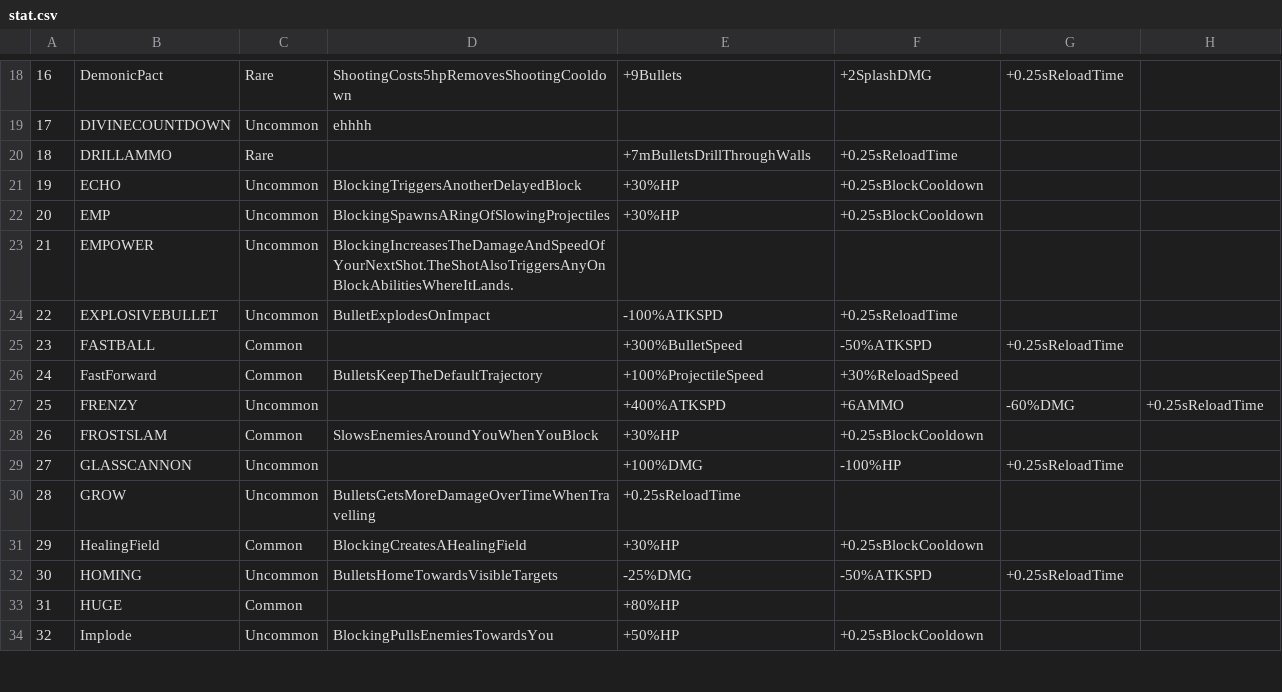
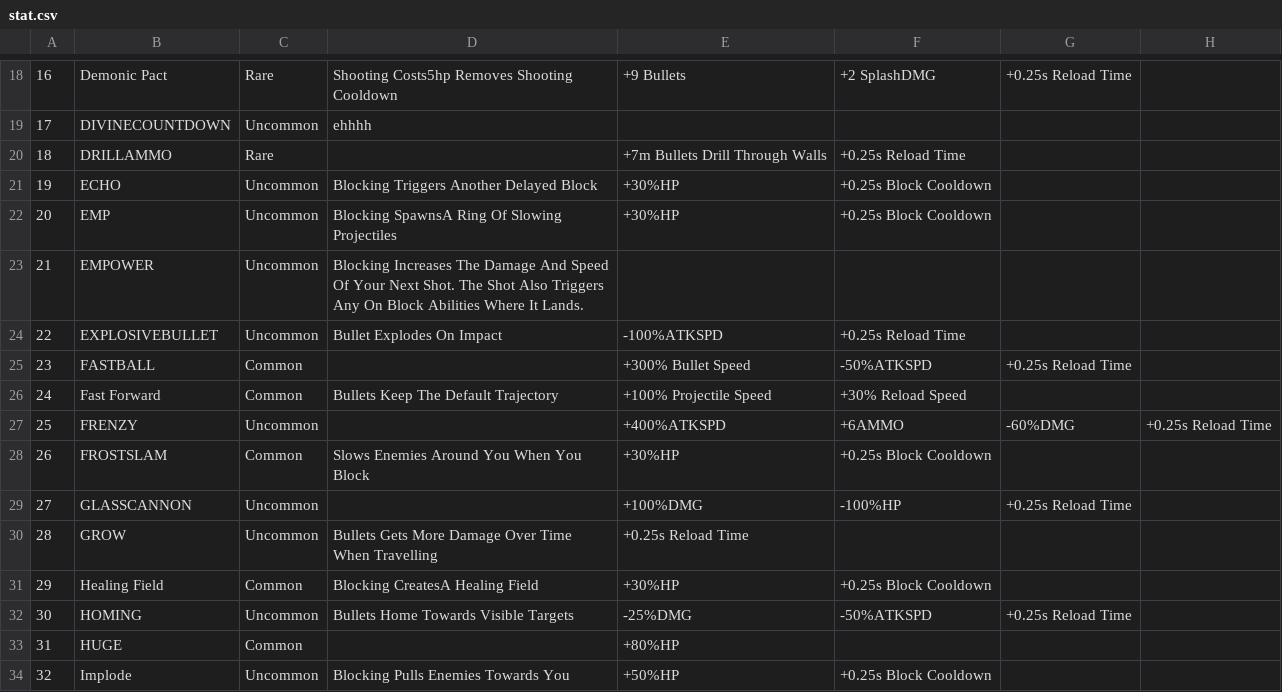
Before and after one commit to kanjijonathan/round, a CSV file: stat.csv, drawn as a sheet; only a part is shown, gaps mark what is left out; the diff covers the shown part only; the diff names each change by its address in the sheet, - before the commit and + after, or states it on an @@ line.

```diff
--- a/stat.csv
+++ b/stat.csv
-B18: DemonicPact
+B18: Demonic Pact
-D18: ShootingCosts5hpRemovesShootingCooldown
+D18: Shooting Costs5hp Removes Shooting Cooldown
-E18: +9Bullets
+E18: +9 Bullets
-F18: +2SplashDMG
+F18: +2 SplashDMG
-G18: +0.25sReloadTime
+G18: +0.25s Reload Time
-E20: +7mBulletsDrillThroughWalls
+E20: +7m Bullets Drill Through Walls
-F20: +0.25sReloadTime
+F20: +0.25s Reload Time
-D21: BlockingTriggersAnotherDelayedBlock
+D21: Blocking Triggers Another Delayed Block
-F21:F22: +0.25sBlockCooldown
+F21:F22: +0.25s Block Cooldown
-D22: BlockingSpawnsARingOfSlowingProjectiles
+D22: Blocking SpawnsA Ring Of Slowing Projectiles
-D23: BlockingIncreasesTheDamageAndSpeedOfYourNextShot.TheShotAlsoTriggersAnyOnBlockAbilitiesWhereItLands.
+D23: Blocking Increases The Damage And Speed Of Your Next Shot. The Shot Also Triggers Any On Block Abilities Where It Lands.
-D24: BulletExplodesOnImpact
+D24: Bullet Explodes On Impact
-F24: +0.25sReloadTime
+F24: +0.25s Reload Time
-E25: +300%BulletSpeed
+E25: +300% Bullet Speed
-G25: +0.25sReloadTime
+G25: +0.25s Reload Time
-B26: FastForward
+B26: Fast Forward
-D26: BulletsKeepTheDefaultTrajectory
+D26: Bullets Keep The Default Trajectory
-E26: +100%ProjectileSpeed
+E26: +100% Projectile Speed
-F26: +30%ReloadSpeed
+F26: +30% Reload Speed
-H27: +0.25sReloadTime
+H27: +0.25s Reload Time
-D28: SlowsEnemiesAroundYouWhenYouBlock
+D28: Slows Enemies Around You When You Block
-F28: +0.25sBlockCooldown
+F28: +0.25s Block Cooldown
-G29: +0.25sReloadTime
+G29: +0.25s Reload Time
-D30: BulletsGetsMoreDamageOverTimeWhenTravelling
+D30: Bullets Gets More Damage Over Time When Travelling
-E30: +0.25sReloadTime
+E30: +0.25s Reload Time
-B31: HealingField
+B31: Healing Field
-D31: BlockingCreatesAHealingField
+D31: Blocking CreatesA Healing Field
-F31: +0.25sBlockCooldown
+F31: +0.25s Block Cooldown
-D32: BulletsHomeTowardsVisibleTargets
+D32: Bullets Home Towards Visible Targets
-G32: +0.25sReloadTime
+G32: +0.25s Reload Time
-D34: BlockingPullsEnemiesTowardsYou
+D34: Blocking Pulls Enemies Towards You
-F34: +0.25sBlockCooldown
+F34: +0.25s Block Cooldown
```
Also changed, not shown: 91 edited cells elsewhere in this file.
